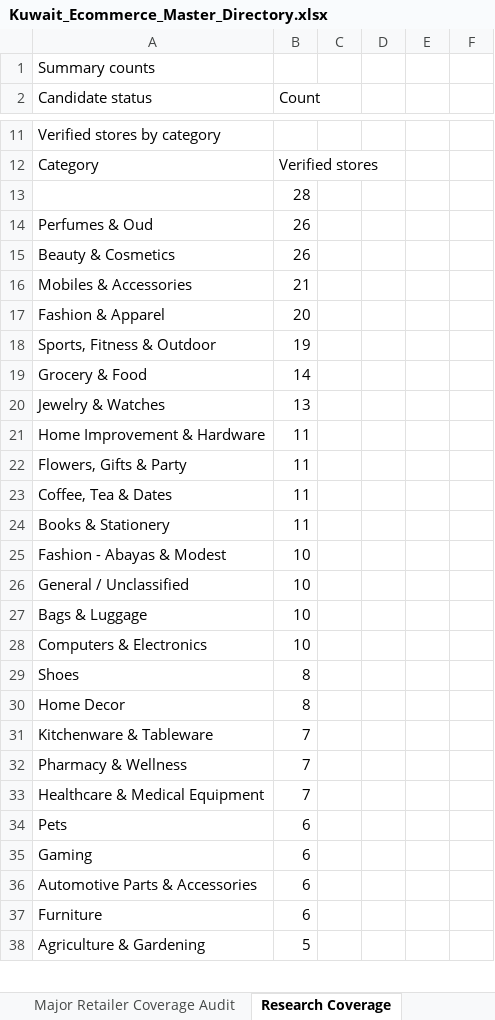
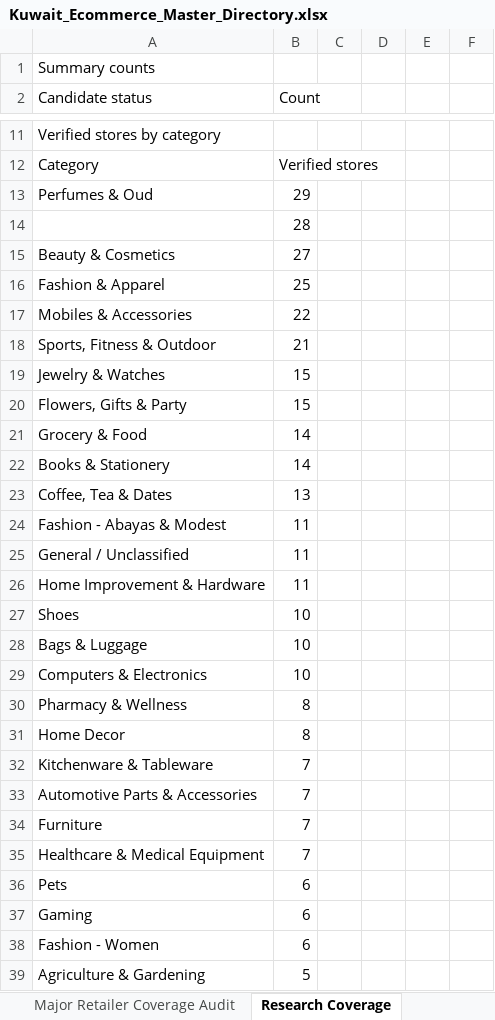
Before and after one commit to abaszeinn-beep/research, an Excel workbook: markets/kuwait/Kuwait_Ecommerce_Master_Directory.xlsx, sheet Research Coverage, drawn as a sheet; only a part is shown, gaps mark what is left out; values as stored, in another font and other column widths than the file's, no borders; removed rows and columns are numbered as before the commit, all else as after; the diff covers the shown part only; the diff names each change by its address in the sheet, - before the commit and + after, or states it on an @@ line.

```diff
--- a/markets/kuwait/Kuwait_Ecommerce_Master_Directory.xlsx (sheet Research Coverage)
+++ b/markets/kuwait/Kuwait_Ecommerce_Master_Directory.xlsx (sheet Research Coverage)
+row 13: Perfumes & Oud | 29
-row 14: Perfumes & Oud | 26
-B15 (Count): 26
+B15 (Count): 27
-row 16: Mobiles & Accessories | 21
-B16 (Count): 20
+B16 (Count): 25
+row 17: Mobiles & Accessories | 22
-B18 (Count): 19
+B18 (Count): 21
+row 19: Jewelry & Watches | 15
+row 20: Flowers, Gifts & Party | 15
+row 22: Books & Stationery | 14
-A23 (Candidate status): Jewelry & Watches
+A23 (Candidate status): Coffee, Tea & Dates
+row 24: Fashion - Abayas & Modest | 11
+row 25: General / Unclassified | 11
-row 22: Flowers, Gifts & Party | 11
-row 23: Coffee, Tea & Dates | 11
-row 24: Books & Stationery | 11
-A27 (Candidate status): Fashion - Abayas & Modest
+A27 (Candidate status): Shoes
-row 26: General / Unclassified | 10
-A30 (Candidate status): Shoes
+A30 (Candidate status): Pharmacy & Wellness
-A33 (Candidate status): Pharmacy & Wellness
+A33 (Candidate status): Automotive Parts & Accessories
+row 34: Furniture | 7
-A38 (Candidate status): Automotive Parts & Accessories
+A38 (Candidate status): Fashion - Women
-row 37: Furniture | 6
```
Also changed, not shown: 14 added rows, 15 removed rows and 53 edited cells elsewhere in this sheet, sheet Unverified Candidates, sheet Verification Evidence, sheet Major Retailer Coverage Audit, sheet Master Directory, 3 other files.
